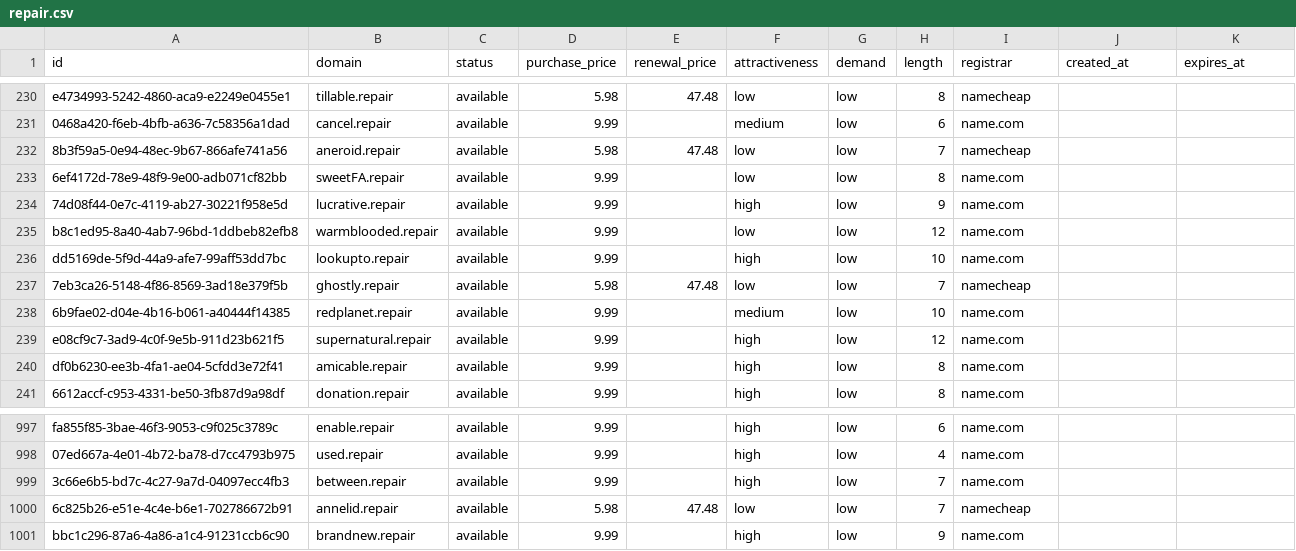
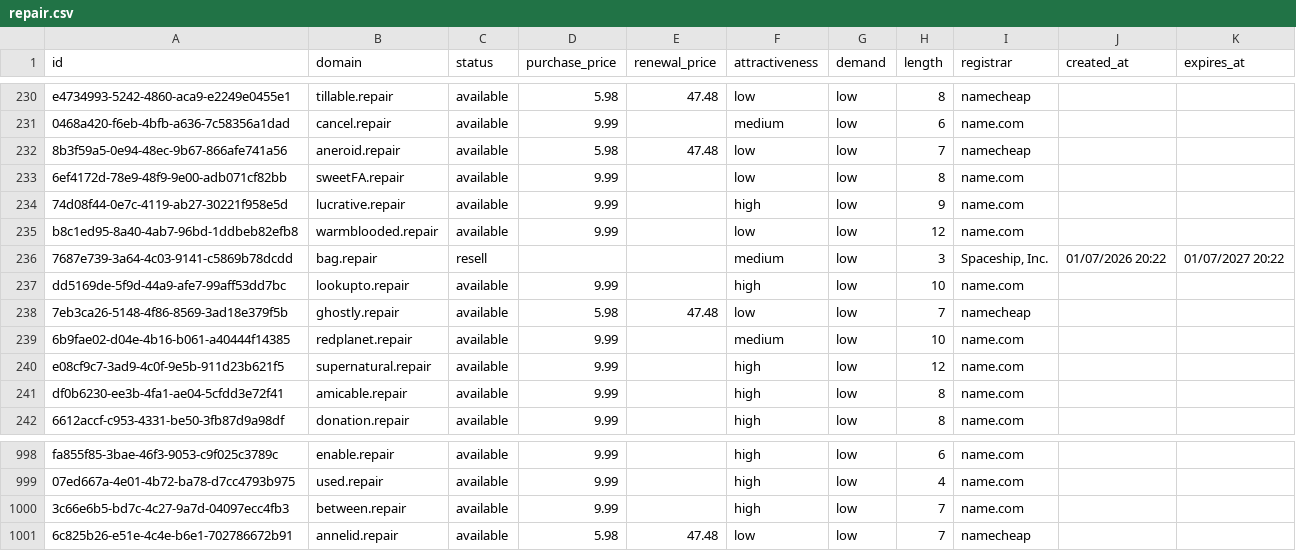
Before and after one commit to UniqueDomains/repair-oneword-domains, a CSV file: repair.csv, drawn as a sheet; only a part is shown, gaps mark what is left out; removed rows and columns are numbered as before the commit, all else as after; the diff names each change by its address in the sheet, - before the commit and + after, or states it on an @@ line.

Commit message:
Domains update

```diff
--- a/repair.csv
+++ b/repair.csv
+row 236: 7687e739-3a64-4c03-9141-c5869b78dcdd | bag.repair | resell |  |  | medium | low | 3 | Spaceship, Inc. | 01/07/2026 20:22 | 01/07/2027 20:22
-row 1001: bbc1c296-87a6-4a86-a1c4-91231ccb6c90 | brandnew.repair | available | 9.99 |  | high | low | 9 | name.com
```
Also changed, not shown: 4 other files.
